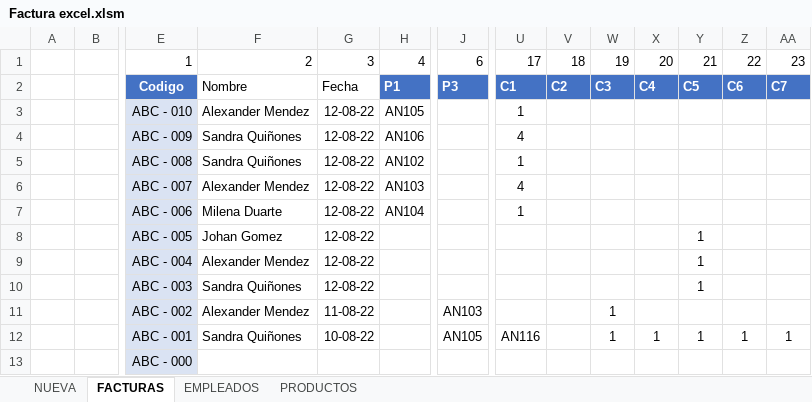
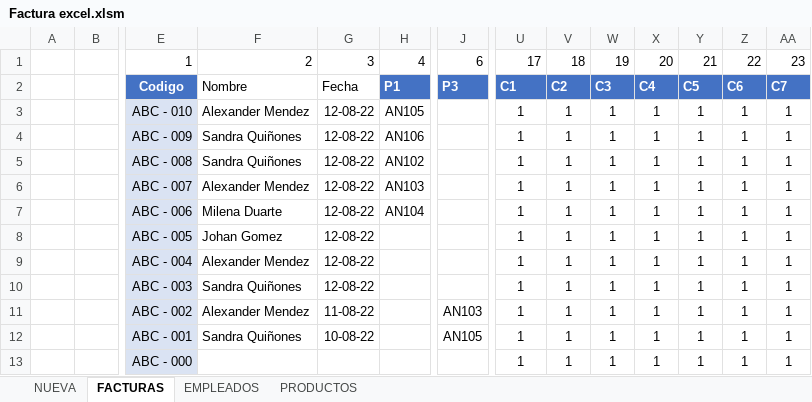
Before and after one commit to Bloxtermol10/Factura-VB, an Excel workbook: Factura excel.xlsm, sheet FACTURAS, drawn as a sheet; only a part is shown, gaps mark what is left out; values as stored, in another font and other column widths than the file's, no borders; table styles not drawn; removed rows and columns are numbered as before the commit, all else as after; rows hold the shown columns only; the diff names each change by its address in the sheet, - before the commit and + after, or states it on an @@ line.

Commit message:
Arrglo de erroe al entrar y proteccionde hojas

```diff
--- a/Factura excel.xlsm (sheet FACTURAS)
+++ b/Factura excel.xlsm (sheet FACTURAS)
-row 3:  |  | ABC - 010 | Alexander Mendez | 12-08-22 | AN105 |  | 1
-row 4:  |  | ABC - 009 | Sandra Quiñones | 12-08-22 | AN106 |  | 4
-row 5:  |  | ABC - 008 | Sandra Quiñones | 12-08-22 | AN102 |  | 1
-row 6:  |  | ABC - 007 | Alexander Mendez | 12-08-22 | AN103 |  | 4
-row 7:  |  | ABC - 006 | Milena Duarte | 12-08-22 | AN104 |  | 1
-row 8:  |  | ABC - 005 | Johan Gomez | 12-08-22 |  |  |  |  |  |  | 1
-row 9:  |  | ABC - 004 | Alexander Mendez | 12-08-22 |  |  |  |  |  |  | 1
-row 10:  |  | ABC - 003 | Sandra Quiñones | 12-08-22 |  |  |  |  |  |  | 1
-row 11:  |  | ABC - 002 | Alexander Mendez | 11-08-22 |  | AN103 |  |  | 1
+row 3:  |  | ABC - 010 | Alexander Mendez | 12-08-22 | AN105 |  | 1 | 1 | 1 | 1 | 1 | 1 | 1
+row 4:  |  | ABC - 009 | Sandra Quiñones | 12-08-22 | AN106 |  | 1 | 1 | 1 | 1 | 1 | 1 | 1
+row 5:  |  | ABC - 008 | Sandra Quiñones | 12-08-22 | AN102 |  | 1 | 1 | 1 | 1 | 1 | 1 | 1
+row 6:  |  | ABC - 007 | Alexander Mendez | 12-08-22 | AN103 |  | 1 | 1 | 1 | 1 | 1 | 1 | 1
+row 7:  |  | ABC - 006 | Milena Duarte | 12-08-22 | AN104 |  | 1 | 1 | 1 | 1 | 1 | 1 | 1
+row 8:  |  | ABC - 005 | Johan Gomez | 12-08-22 |  |  | 1 | 1 | 1 | 1 | 1 | 1 | 1
+row 9:  |  | ABC - 004 | Alexander Mendez | 12-08-22 |  |  | 1 | 1 | 1 | 1 | 1 | 1 | 1
+row 10:  |  | ABC - 003 | Sandra Quiñones | 12-08-22 |  |  | 1 | 1 | 1 | 1 | 1 | 1 | 1
+row 11:  |  | ABC - 002 | Alexander Mendez | 11-08-22 |  | AN103 | 1 | 1 | 1 | 1 | 1 | 1 | 1
-U12: AN116
+U12: 1
-V12: (empty)
+V12: 1
-row 13:  |  | ABC - 000
+row 13:  |  | ABC - 000 |  |  |  |  | 1 | 1 | 1 | 1 | 1 | 1 | 1
```
Also changed, not shown: sheet NUEVA.
